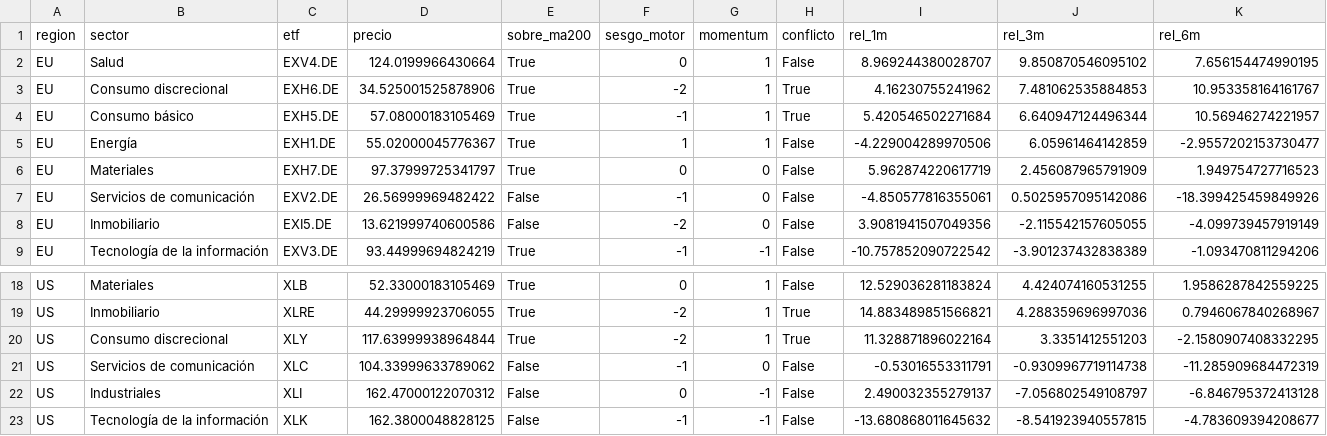
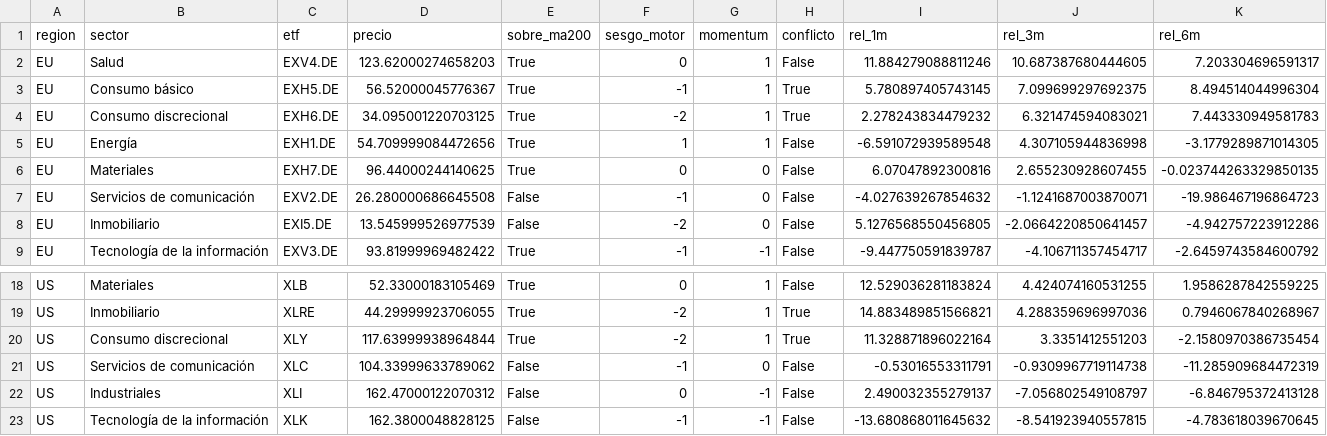
Before and after one commit to jmm-mlg/Macro-daily, a CSV file: data/momentum_sectorial.csv, drawn as a sheet; only a part is shown, gaps mark what is left out; the diff covers the shown part only.

```diff
--- a/data/momentum_sectorial.csv
+++ b/data/momentum_sectorial.csv
@@ -1,9 +1,9 @@
 region,sector,etf,precio,sobre_ma200,sesgo_motor,momentum,conflicto,rel_1m,rel_3m,rel_6m
-EU,Salud,EXV4.DE,124.0199966430664,True,0,1,False,8.969244380028707,9.850870546095102,7.656154474990195
-EU,Consumo discrecional,EXH6.DE,34.525001525878906,True,-2,1,True,4.16230755241962,7.481062535884853,10.953358164161767
-EU,Consumo básico,EXH5.DE,57.08000183105469,True,-1,1,True,5.420546502271684,6.640947124496344,10.56946274221957
-EU,Energía,EXH1.DE,55.02000045776367,True,1,1,False,-4.229004289970506,6.05961464142859,-2.9557202153730477
-EU,Materiales,EXH7.DE,97.37999725341797,True,0,0,False,5.962874220617719,2.456087965791909,1.949754727716523
-EU,Servicios de comunicación,EXV2.DE,26.56999969482422,False,-1,0,False,-4.850577816355061,0.5025957095142086,-18.399425459849926
-EU,Inmobiliario,EXI5.DE,13.621999740600586,False,-2,0,False,3.9081941507049356,-2.115542157605055,-4.099739457919149
-EU,Tecnología de la información,EXV3.DE,93.44999694824219,True,-1,-1,False,-10.757852090722542,-3.901237432838389,-1.093470811294206
+EU,Salud,EXV4.DE,123.62000274658203,True,0,1,False,11.884279088811246,10.687387680444605,7.203304696591317
+EU,Consumo básico,EXH5.DE,56.52000045776367,True,-1,1,True,5.780897405743145,7.099699297692375,8.494514044996304
+EU,Consumo discrecional,EXH6.DE,34.095001220703125,True,-2,1,True,2.278243834479232,6.321474594083021,7.443330949581783
+EU,Energía,EXH1.DE,54.709999084472656,True,1,1,False,-6.591072939589548,4.307105944836998,-3.1779289871014305
+EU,Materiales,EXH7.DE,96.44000244140625,True,0,0,False,6.07047892300816,2.655230928607455,-0.023744263329850135
+EU,Servicios de comunicación,EXV2.DE,26.280000686645508,False,-1,0,False,-4.027639267854632,-1.1241687003870071,-19.986467196864723
+EU,Inmobiliario,EXI5.DE,13.545999526977539,False,-2,0,False,5.1276568550456805,-2.0664220850641457,-4.942757223912286
+EU,Tecnología de la información,EXV3.DE,93.81999969482422,True,-1,-1,False,-9.447750591839787,-4.106711357454717,-2.6459743584600792
@@ -19,5 +19,5 @@ US,Materiales,XLB,52.33000183105469,True,0,1,False,12.529036281183824,4.42407416
 US,Inmobiliario,XLRE,44.29999923706055,True,-2,1,True,14.883489851566821,4.288359696997036,0.7946067840268967
-US,Consumo discrecional,XLY,117.63999938964844,True,-2,1,True,11.328871896022164,3.3351412551203,-2.1580907408332295
+US,Consumo discrecional,XLY,117.63999938964844,True,-2,1,True,11.328871896022164,3.3351412551203,-2.1580970386735454
 US,Servicios de comunicación,XLC,104.33999633789062,False,-1,0,False,-0.53016553311791,-0.9309967719114738,-11.285909684472319
 US,Industriales,XLI,162.47000122070312,False,0,-1,False,2.490032355279137,-7.056802549108797,-6.846795372413128
-US,Tecnología de la información,XLK,162.3800048828125,False,-1,-1,False,-13.680868011645632,-8.541923940557815,-4.783609394208677
+US,Tecnología de la información,XLK,162.3800048828125,False,-1,-1,False,-13.680868011645632,-8.541923940557815,-4.783618039670645
```
Also changed, not shown: 13 edited cells elsewhere in this file, data/fichas.csv, data/pulso.csv, 9 other files.
